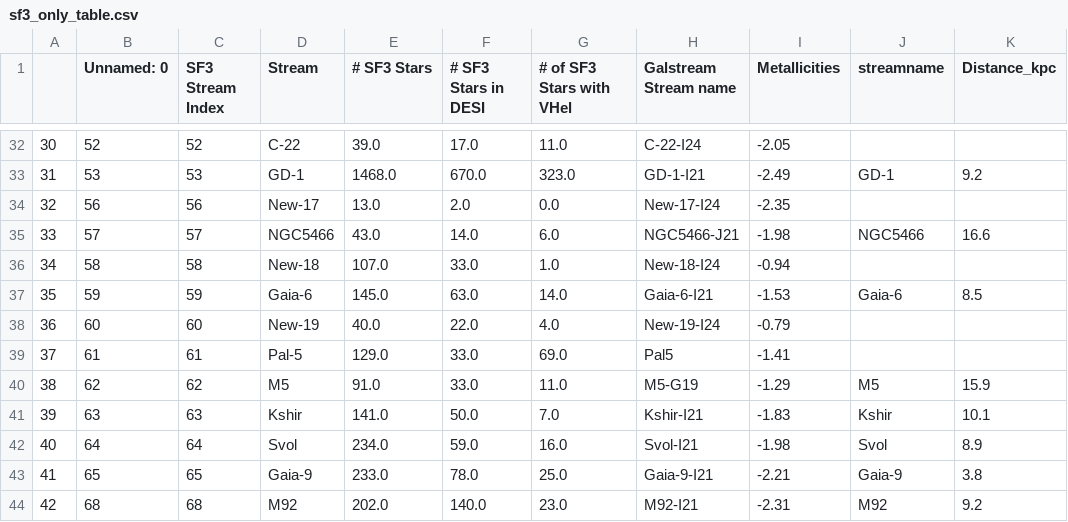
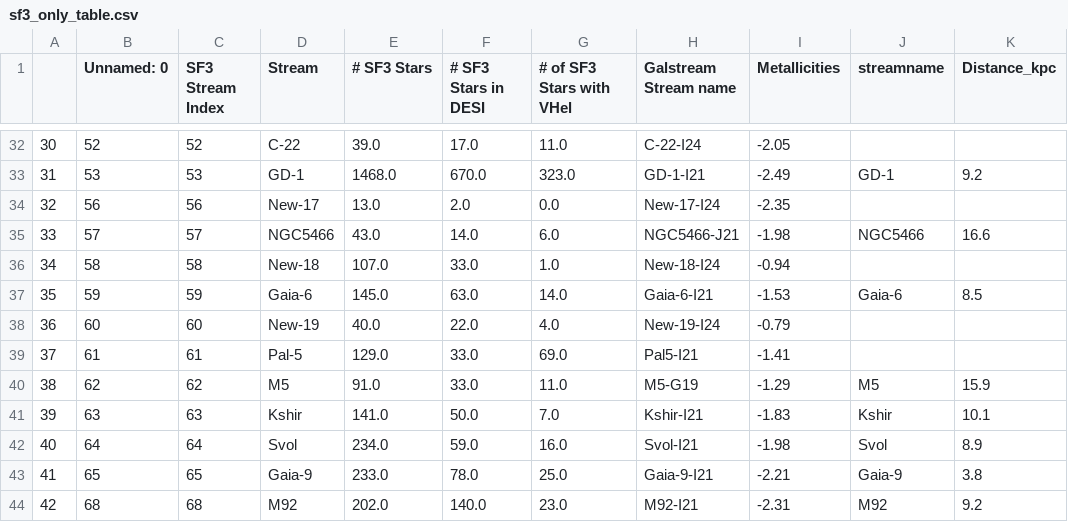
Before and after one commit to nassmohammed/DESI_streamTutorial, a CSV file: data/sf3_only_table.csv, drawn as a sheet; only a part is shown, gaps mark what is left out.

Commit message:
Pal-5 name and table

```diff
--- a/data/sf3_only_table.csv
+++ b/data/sf3_only_table.csv
@@ -38,3 +38,3 @@
 36,60,60,New-19,40.0,22.0,4.0,New-19-I24,-0.79,,
-37,61,61,Pal-5,129.0,33.0,69.0,Pal5,-1.41,,
+37,61,61,Pal-5,129.0,33.0,69.0,Pal5-I21,-1.41,,
 38,62,62,M5,91.0,33.0,11.0,M5-G19,-1.29,M5,15.9
```
Also changed, not shown: 3 other files.
